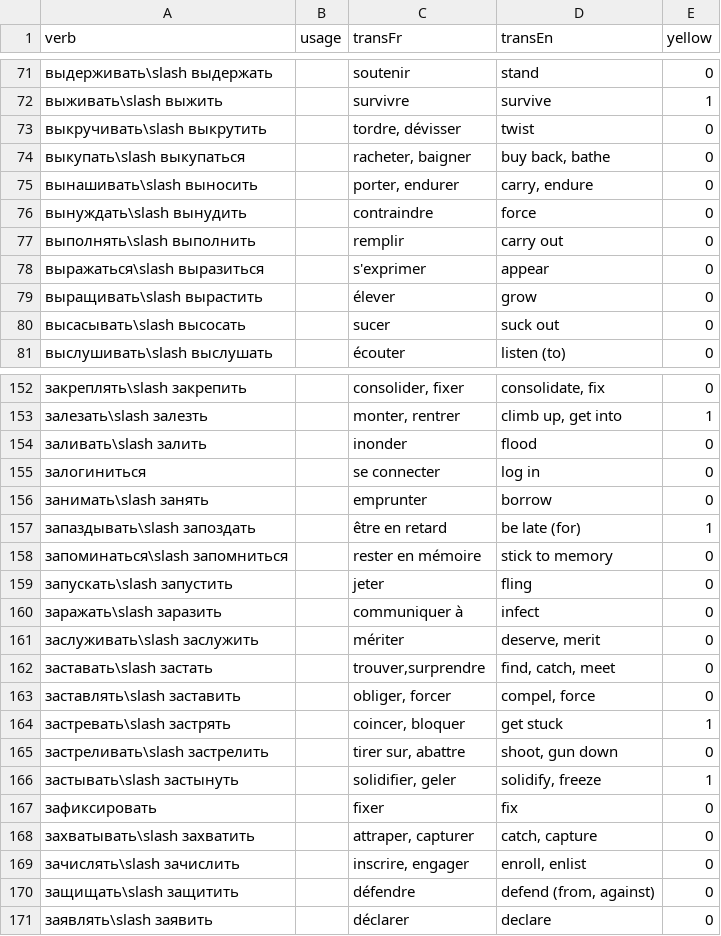
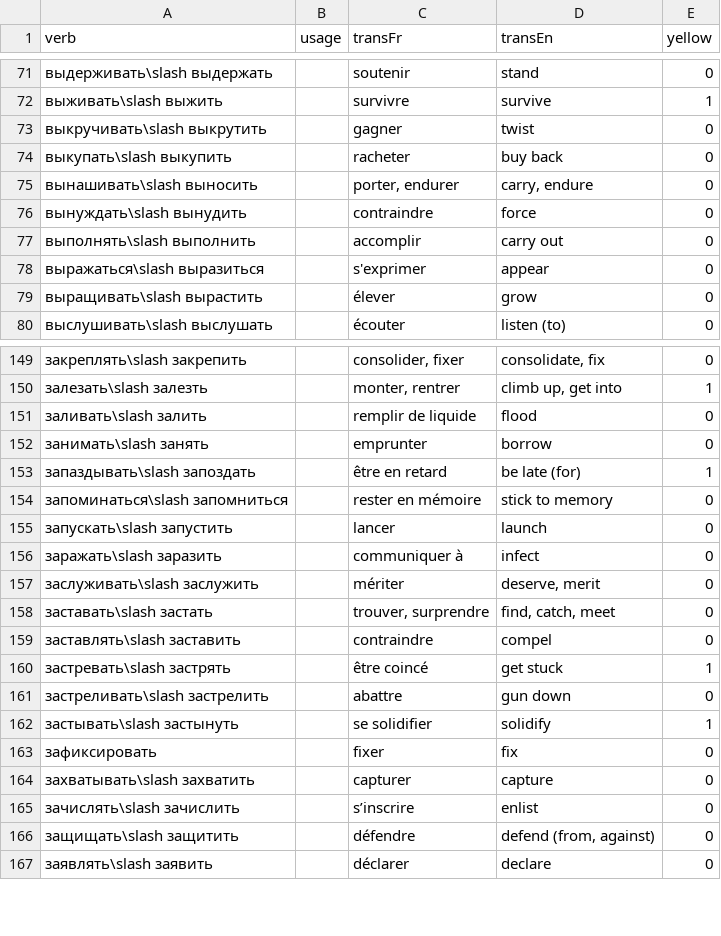
Before and after one commit to StorkST/RussianVerbsReferenceGuide, a CSV file: build/cefr/intermediate-abc_order.csv, drawn as a sheet; only a part is shown, gaps mark what is left out; the diff covers the shown part only.

Commit message:
reduce even more margins in tex/a4-template.tex, align left translations

```diff
--- a/build/cefr/intermediate-abc_order.csv
+++ b/build/cefr/intermediate-abc_order.csv
@@ -72,10 +72,9 @@ verb;usage;transFr;transEn;yellow
 выживать\slash выжить;;survivre;survive;1
-выкручивать\slash выкрутить;;tordre, dévisser;twist;0
-выкупать\slash выкупаться;;racheter, baigner;buy back, bathe;0
+выкручивать\slash выкрутить;;gagner;twist;0
+выкупать\slash выкупить;;racheter;buy back;0
 вынашивать\slash выносить;;porter, endurer;carry, endure;0
 вынуждать\slash вынудить;;contraindre;force;0
-выполнять\slash выполнить;;remplir;carry out;0
+выполнять\slash выполнить;;accomplir;carry out;0
 выражаться\slash выразиться;;s'exprimer;appear;0
 выращивать\slash вырастить;;élever;grow;0
-высасывать\slash высосать;;sucer;suck out;0
 выслушивать\slash выслушать;;écouter;listen (to);0
@@ -153,4 +150,3 @@ verb;usage;transFr;transEn;yellow
 залезать\slash залезть;;monter, rentrer;climb up, get into;1
-заливать\slash залить;;inonder;flood;0
-залогиниться;;se connecter;log in;0
+заливать\slash залить;;remplir de liquide;flood;0
 занимать\slash занять;;emprunter;borrow;0
@@ -158,13 +154,13 @@ verb;usage;transFr;transEn;yellow
 запоминаться\slash запомниться;;rester en mémoire;stick to memory;0
-запускать\slash запустить;;jeter;fling;0
+запускать\slash запустить;;lancer;launch;0
 заражать\slash заразить;;communiquer à;infect;0
 заслуживать\slash заслужить;;mériter;deserve, merit;0
-заставать\slash застать;;trouver,surprendre;find, catch, meet;0
-заставлять\slash заставить;;obliger, forcer;compel, force;0
-застревать\slash застрять;;coincer, bloquer;get stuck;1
-застреливать\slash застрелить;;tirer sur, abattre;shoot, gun down;0
-застывать\slash застынуть;;solidifier, geler;solidify, freeze ;1
+заставать\slash застать;;trouver, surprendre;find, catch, meet;0
+заставлять\slash заставить;;contraindre;compel;0
+застревать\slash застрять;;être coincé;get stuck;1
+застреливать\slash застрелить;;abattre;gun down;0
+застывать\slash застынуть;;se solidifier;solidify;1
 зафиксировать;;fixer;fix;0
-захватывать\slash захватить;;attraper, capturer;catch, capture;0
-зачислять\slash зачислить;;inscrire, engager;enroll, enlist;0
+захватывать\slash захватить;;capturer;capture;0
+зачислять\slash зачислить;;s’inscrire;enlist;0
 защищать\slash защитить;;défendre;defend (from, against);0
```
Also changed, not shown: 4 added rows, 5 removed rows and 67 edited cells elsewhere in this file, build/cefr/intermediate-freq_n_proximity_order.csv, build/cefr/intermediate-freq_order.csv, 16 other files.
